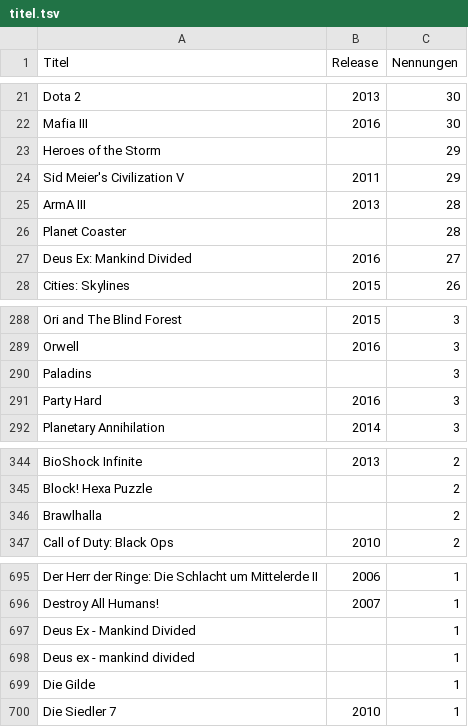
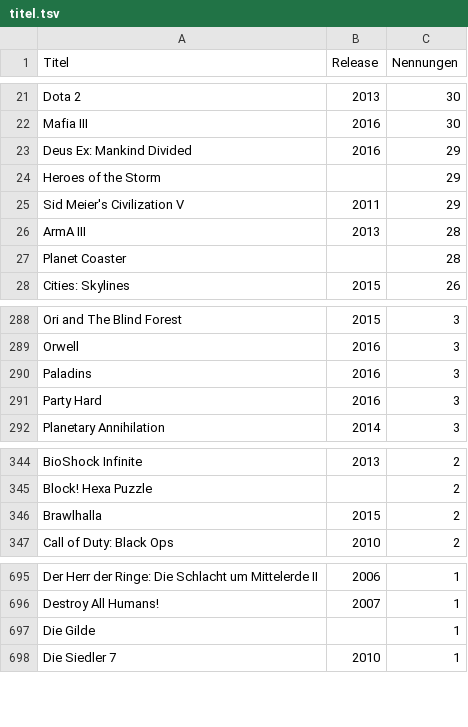
Before and after one commit to VDVC/Survey, a TSV file: daten/2016/titel.tsv, drawn as a sheet; only a part is shown, gaps mark what is left out.

Commit message:
Drei neue Titel/ Zuordnungen

```diff
--- a/daten/2016/titel.tsv
+++ b/daten/2016/titel.tsv
@@ -22,2 +22,3 @@
 "Mafia III"	"2016"	"30"
+"Deus Ex: Mankind Divided"	"2016"	"29"
 "Heroes of the Storm"	""	"29"
@@ -26,3 +27,2 @@
 "Planet Coaster"	""	"28"
-"Deus Ex: Mankind Divided"	"2016"	"27"
 "Cities: Skylines"	"2015"	"26"
@@ -289,3 +289,3 @@
 "Orwell"	"2016"	"3"
-"Paladins"	""	"3"
+"Paladins"	"2016"	"3"
 "Party Hard"	"2016"	"3"
@@ -345,3 +345,3 @@
 "Block! Hexa Puzzle"	""	"2"
-"Brawlhalla"	""	"2"
+"Brawlhalla"	"2015"	"2"
 "Call of Duty: Black Ops"	"2010"	"2"
@@ -696,4 +696,2 @@
 "Destroy All Humans!"	"2007"	"1"
-"Deus Ex - Mankind Divided"	""	"1"
-"Deus ex - mankind divided"	""	"1"
 "Die Gilde"	""	"1"
```
Also changed, not shown: daten/2016/freigabe-alter.tsv, daten/2016/unbekannte-titel.tsv, 3 other files.
